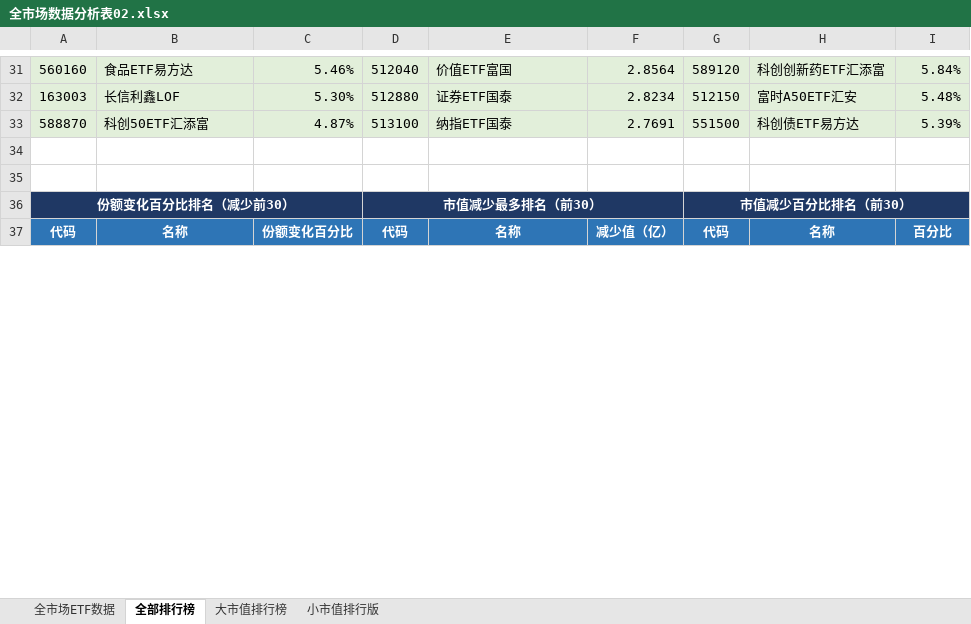
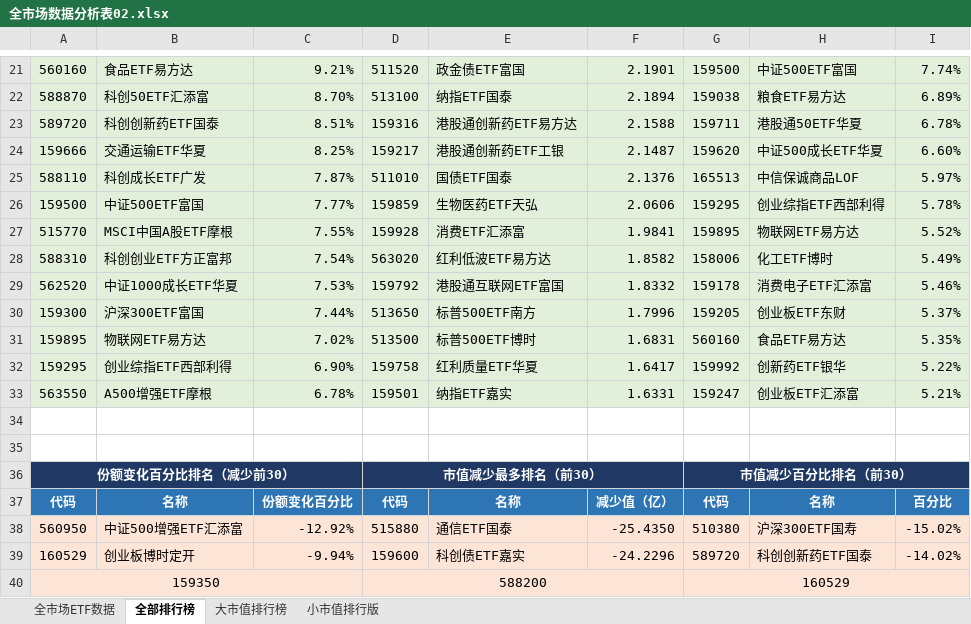
Before and after one commit to dagoushi003/dagoushi003.github.io, an Excel workbook: assets/posts/全市场数据分析表02.xlsx, sheet 全部排行榜, drawn as a sheet; only a part is shown, gaps mark what is left out; values as stored, in another font and other column widths than the file's, no borders; removed rows and columns are numbered as before the commit, all else as after; the diff covers the shown part only; the diff names each change by its address in the sheet, - before the commit and + after, or states it on an @@ line.

```diff
--- a/assets/posts/全市场数据分析表02.xlsx (sheet 全部排行榜)
+++ b/assets/posts/全市场数据分析表02.xlsx (sheet 全部排行榜)
-C21: 5.46%
+C21: 9.21%
-D21: 512040
+D21: 511520
-E21: 价值ETF富国
+E21: 政金债ETF富国
-F21: 2.8564
+F21: 2.1901
-G21: 589120
+G21: 159500
-H21: 科创创新药ETF汇添富
+H21: 中证500ETF富国
-I21: 5.84%
+I21: 7.74%
-row 32: 163003 | 长信利鑫LOF | 5.30% | 512880 | 证券ETF国泰 | 2.8234 | 512150 | 富时A50ETF汇安 | 5.48%
-C22: 4.87%
+C22: 8.70%
-F22: 2.7691
+F22: 2.1894
-G22: 551500
+G22: 159038
-H22: 科创债ETF易方达
+H22: 粮食ETF易方达
-I22: 5.39%
+I22: 6.89%
+row 23: 589720 | 科创创新药ETF国泰 | 8.51% | 159316 | 港股通创新药ETF易方达 | 2.1588 | 159711 | 港股通50ETF华夏 | 6.78%
+row 24: 159666 | 交通运输ETF华夏 | 8.25% | 159217 | 港股通创新药ETF工银 | 2.1487 | 159620 | 中证500成长ETF华夏 | 6.60%
+row 25: 588110 | 科创成长ETF广发 | 7.87% | 511010 | 国债ETF国泰 | 2.1376 | 165513 | 中信保诚商品LOF | 5.97%
+row 26: 159500 | 中证500ETF富国 | 7.77% | 159859 | 生物医药ETF天弘 | 2.0606 | 159295 | 创业综指ETF西部利得 | 5.78%
+row 27: 515770 | MSCI中国A股ETF摩根 | 7.55% | 159928 | 消费ETF汇添富 | 1.9841 | 159895 | 物联网ETF易方达 | 5.52%
+row 28: 588310 | 科创创业ETF方正富邦 | 7.54% | 563020 | 红利低波ETF易方达 | 1.8582 | 158006 | 化工ETF博时 | 5.49%
+row 29: 562520 | 中证1000成长ETF华夏 | 7.53% | 159792 | 港股通互联网ETF富国 | 1.8332 | 159178 | 消费电子ETF汇添富 | 5.46%
+row 30: 159300 | 沪深300ETF富国 | 7.44% | 513650 | 标普500ETF南方 | 1.7996 | 159205 | 创业板ETF东财 | 5.37%
+row 31: 159895 | 物联网ETF易方达 | 7.02% | 513500 | 标普500ETF博时 | 1.6831 | 560160 | 食品ETF易方达 | 5.35%
+row 32: 159295 | 创业综指ETF西部利得 | 6.90% | 159758 | 红利质量ETF华夏 | 1.6417 | 159992 | 创新药ETF银华 | 5.22%
+row 33: 563550 | A500增强ETF摩根 | 6.78% | 159501 | 纳指ETF嘉实 | 1.6331 | 159247 | 创业板ETF汇添富 | 5.21%
+row 38: 560950 | 中证500增强ETF汇添富 | -12.92% | 515880 | 通信ETF国泰 | -25.4350 | 510380 | 沪深300ETF国寿 | -15.02%
+row 39: 160529 | 创业板博时定开 | -9.94% | 159600 | 科创债ETF嘉实 | -24.2296 | 589720 | 科创创新药ETF国泰 | -14.02%
+row 40: 159350 |  |  | 588200 |  |  | 160529
```
Also changed, not shown: 38 added rows, 51 removed rows and 43 edited cells elsewhere in this sheet, sheet 全市场ETF数据, sheet 小市值排行版, sheet 大市值排行榜.
